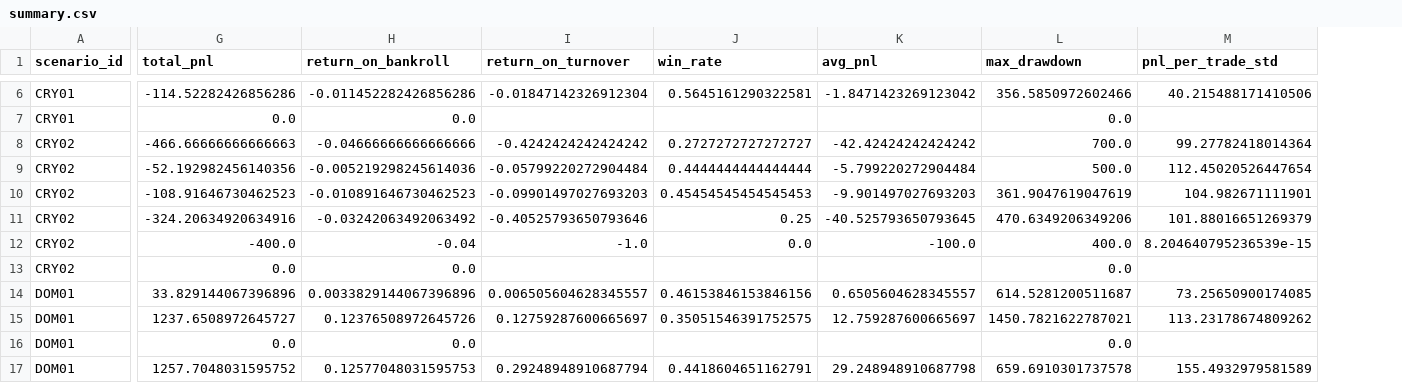
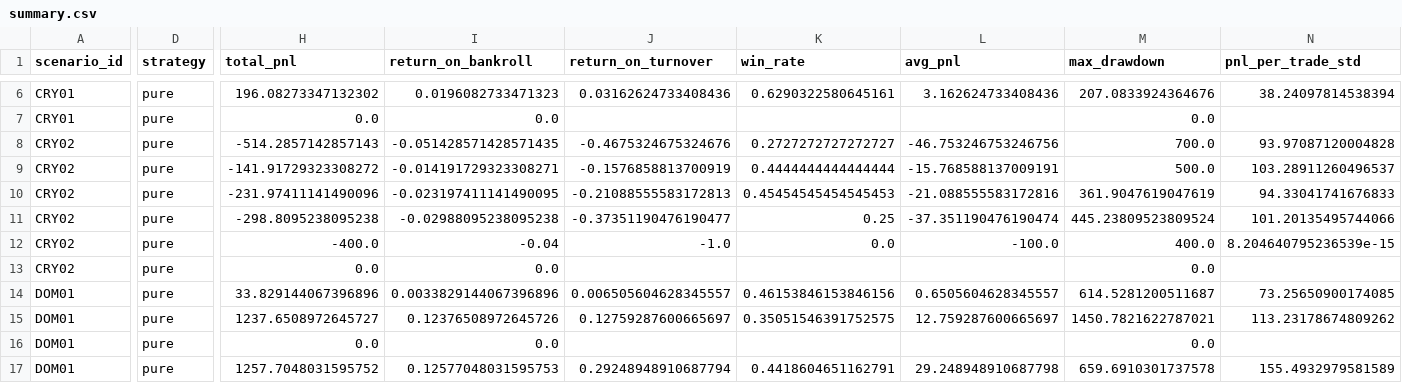
Before and after one commit to luciowlx/polymarket-minitest-reports, a CSV file: simtrade/2026-07-20/summary.csv, drawn as a sheet; only a part is shown, gaps mark what is left out; addresses are those after the commit; the diff covers the shown part only; the diff names each change by its address in the sheet, - before the commit and + after, or states it on an @@ line.

```diff
--- a/simtrade/2026-07-20/summary.csv
+++ b/simtrade/2026-07-20/summary.csv
+column D (strategy), rows 6-17: all pure
-H6 (total_pnl): -114.52282426856286
+H6 (total_pnl): 196.08273347132302
-I6 (return_on_bankroll): -0.011452282426856286
+I6 (return_on_bankroll): 0.0196082733471323
-J6 (return_on_turnover): -0.01847142326912304
+J6 (return_on_turnover): 0.03162624733408436
-K6 (win_rate): 0.5645161290322581
+K6 (win_rate): 0.6290322580645161
-L6 (avg_pnl): -1.8471423269123042
+L6 (avg_pnl): 3.162624733408436
-M6 (max_drawdown): 356.5850972602466
+M6 (max_drawdown): 207.0833924364676
-N6 (pnl_per_trade_std): 40.215488171410506
+N6 (pnl_per_trade_std): 38.24097814538394
-H8 (total_pnl): -466.66666666666663
+H8 (total_pnl): -514.2857142857143
-I8 (return_on_bankroll): -0.04666666666666666
+I8 (return_on_bankroll): -0.051428571428571435
-J8 (return_on_turnover): -0.4242424242424242
+J8 (return_on_turnover): -0.4675324675324676
-L8 (avg_pnl): -42.42424242424242
+L8 (avg_pnl): -46.753246753246756
-N8 (pnl_per_trade_std): 99.27782418014364
+N8 (pnl_per_trade_std): 93.97087120004828
-H9 (total_pnl): -52.192982456140356
+H9 (total_pnl): -141.91729323308272
-I9 (return_on_bankroll): -0.005219298245614036
+I9 (return_on_bankroll): -0.014191729323308271
-J9 (return_on_turnover): -0.05799220272904484
+J9 (return_on_turnover): -0.1576858813700919
-L9 (avg_pnl): -5.799220272904484
+L9 (avg_pnl): -15.768588137009191
-N9 (pnl_per_trade_std): 112.45020526447654
+N9 (pnl_per_trade_std): 103.28911260496537
-H10 (total_pnl): -108.91646730462523
+H10 (total_pnl): -231.97411141490096
-I10 (return_on_bankroll): -0.010891646730462523
+I10 (return_on_bankroll): -0.023197411141490095
-J10 (return_on_turnover): -0.09901497027693203
+J10 (return_on_turnover): -0.21088555583172813
-L10 (avg_pnl): -9.901497027693203
+L10 (avg_pnl): -21.088555583172816
-N10 (pnl_per_trade_std): 104.982671111901
+N10 (pnl_per_trade_std): 94.33041741676833
-H11 (total_pnl): -324.20634920634916
+H11 (total_pnl): -298.8095238095238
-I11 (return_on_bankroll): -0.03242063492063492
+I11 (return_on_bankroll): -0.02988095238095238
-J11 (return_on_turnover): -0.40525793650793646
+J11 (return_on_turnover): -0.37351190476190477
-L11 (avg_pnl): -40.525793650793645
+L11 (avg_pnl): -37.351190476190474
-M11 (max_drawdown): 470.6349206349206
+M11 (max_drawdown): 445.23809523809524
-N11 (pnl_per_trade_std): 101.88016651269379
+N11 (pnl_per_trade_std): 101.20135495744066
```
Also changed, not shown: 54 edited cells elsewhere in this file, 25 other files.
